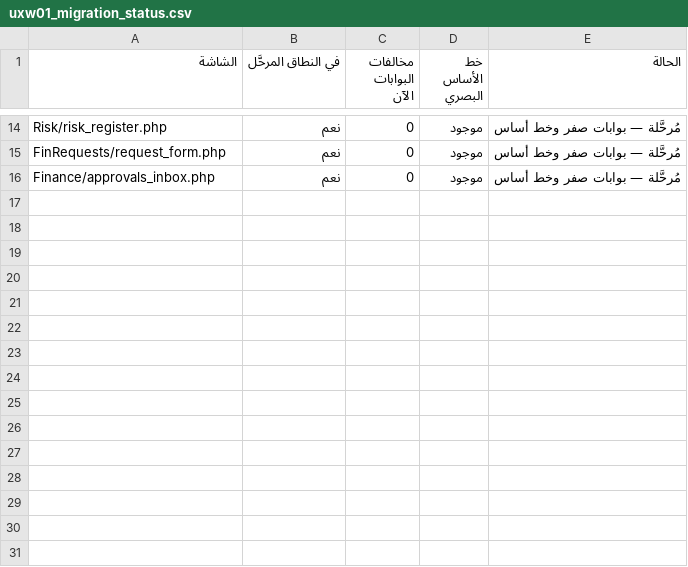
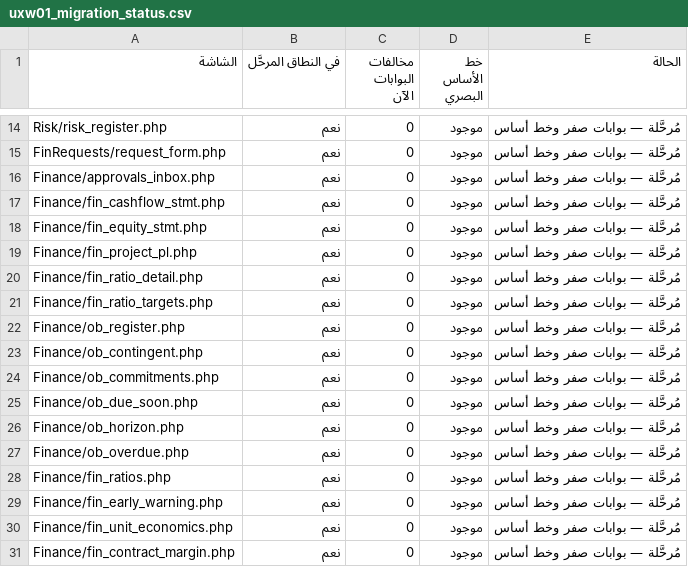
Before and after one commit to mohamed-sd/ems, a CSV file: storage/reports/uxw01_migration_status.csv, drawn as a sheet; only a part is shown, gaps mark what is left out; the diff names each change by its address in the sheet, - before the commit and + after, or states it on an @@ line.

```diff
--- a/storage/reports/uxw01_migration_status.csv
+++ b/storage/reports/uxw01_migration_status.csv
+row 17: Finance/fin_cashflow_stmt.php | نعم | 0 | موجود | مُرحَّلة — بوابات صفر وخط أساس
+row 18: Finance/fin_equity_stmt.php | نعم | 0 | موجود | مُرحَّلة — بوابات صفر وخط أساس
+row 19: Finance/fin_project_pl.php | نعم | 0 | موجود | مُرحَّلة — بوابات صفر وخط أساس
+row 20: Finance/fin_ratio_detail.php | نعم | 0 | موجود | مُرحَّلة — بوابات صفر وخط أساس
+row 21: Finance/fin_ratio_targets.php | نعم | 0 | موجود | مُرحَّلة — بوابات صفر وخط أساس
+row 22: Finance/ob_register.php | نعم | 0 | موجود | مُرحَّلة — بوابات صفر وخط أساس
+row 23: Finance/ob_contingent.php | نعم | 0 | موجود | مُرحَّلة — بوابات صفر وخط أساس
+row 24: Finance/ob_commitments.php | نعم | 0 | موجود | مُرحَّلة — بوابات صفر وخط أساس
+row 25: Finance/ob_due_soon.php | نعم | 0 | موجود | مُرحَّلة — بوابات صفر وخط أساس
+row 26: Finance/ob_horizon.php | نعم | 0 | موجود | مُرحَّلة — بوابات صفر وخط أساس
+row 27: Finance/ob_overdue.php | نعم | 0 | موجود | مُرحَّلة — بوابات صفر وخط أساس
+row 28: Finance/fin_ratios.php | نعم | 0 | موجود | مُرحَّلة — بوابات صفر وخط أساس
+row 29: Finance/fin_early_warning.php | نعم | 0 | موجود | مُرحَّلة — بوابات صفر وخط أساس
+row 30: Finance/fin_unit_economics.php | نعم | 0 | موجود | مُرحَّلة — بوابات صفر وخط أساس
+row 31: Finance/fin_contract_margin.php | نعم | 0 | موجود | مُرحَّلة — بوابات صفر وخط أساس
```
Also changed, not shown: 20 other files.
